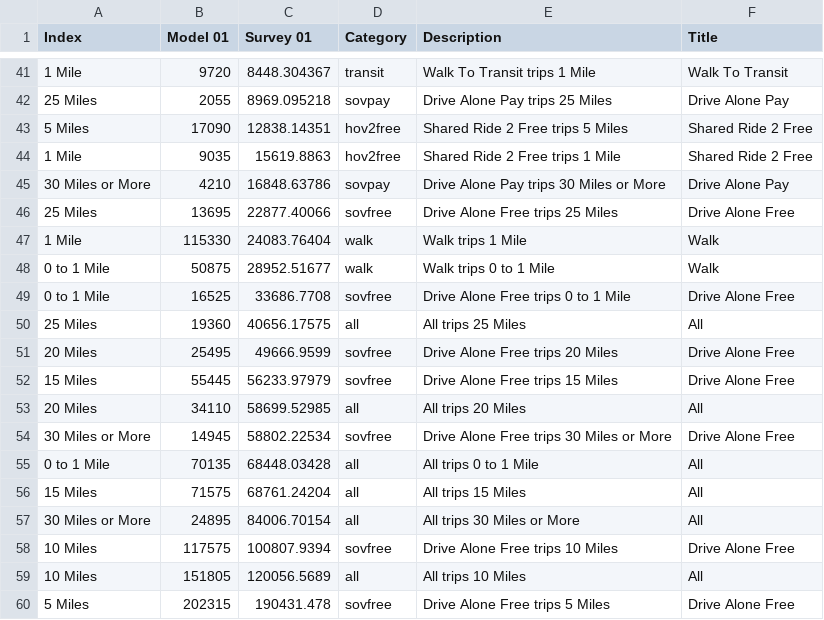
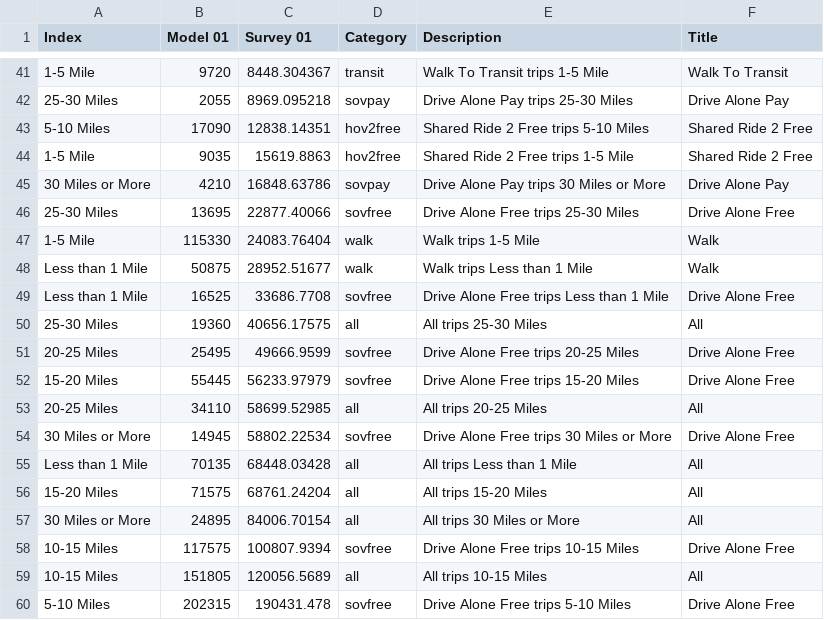
Before and after one commit to CMAP-REPOS/cmap_abm_report, a CSV file: data/csv8_wbmode_distance.csv, drawn as a sheet; only a part is shown, gaps mark what is left out; the diff covers the shown part only.

```diff
--- a/data/csv8_wbmode_distance.csv
+++ b/data/csv8_wbmode_distance.csv
@@ -41,20 +41,20 @@ Index,Model 01,Survey 01,Category,Description,Title
- 1 Mile,9720,8448.304367,transit,Walk To Transit trips  1 Mile,Walk To Transit
-25 Miles,2055,8969.095218,sovpay,Drive Alone Pay trips 25 Miles,Drive Alone Pay
-5 Miles,17090,12838.14351,hov2free,Shared Ride 2 Free trips 5 Miles,Shared Ride 2 Free
- 1 Mile,9035,15619.8863,hov2free,Shared Ride 2 Free trips  1 Mile,Shared Ride 2 Free
+ 1-5 Mile,9720,8448.304367,transit,Walk To Transit trips  1-5 Mile,Walk To Transit
+25-30 Miles,2055,8969.095218,sovpay,Drive Alone Pay trips 25-30 Miles,Drive Alone Pay
+5-10 Miles,17090,12838.14351,hov2free,Shared Ride 2 Free trips 5-10 Miles,Shared Ride 2 Free
+ 1-5 Mile,9035,15619.8863,hov2free,Shared Ride 2 Free trips  1-5 Mile,Shared Ride 2 Free
 30 Miles or More,4210,16848.63786,sovpay,Drive Alone Pay trips 30 Miles or More,Drive Alone Pay
-25 Miles,13695,22877.40066,sovfree,Drive Alone Free trips 25 Miles,Drive Alone Free
- 1 Mile,115330,24083.76404,walk,Walk trips  1 Mile,Walk
-0 to 1 Mile,50875,28952.51677,walk,Walk trips 0 to 1 Mile,Walk
-0 to 1 Mile,16525,33686.7708,sovfree,Drive Alone Free trips 0 to 1 Mile,Drive Alone Free
-25 Miles,19360,40656.17575,all,All trips 25 Miles,All
-20 Miles,25495,49666.9599,sovfree,Drive Alone Free trips 20 Miles,Drive Alone Free
-15 Miles,55445,56233.97979,sovfree,Drive Alone Free trips 15 Miles,Drive Alone Free
-20 Miles,34110,58699.52985,all,All trips 20 Miles,All
+25-30 Miles,13695,22877.40066,sovfree,Drive Alone Free trips 25-30 Miles,Drive Alone Free
+ 1-5 Mile,115330,24083.76404,walk,Walk trips  1-5 Mile,Walk
+Less than 1 Mile,50875,28952.51677,walk,Walk trips Less than 1 Mile,Walk
+Less than 1 Mile,16525,33686.7708,sovfree,Drive Alone Free trips Less than 1 Mile,Drive Alone Free
+25-30 Miles,19360,40656.17575,all,All trips 25-30 Miles,All
+20-25 Miles,25495,49666.9599,sovfree,Drive Alone Free trips 20-25 Miles,Drive Alone Free
+15-20 Miles,55445,56233.97979,sovfree,Drive Alone Free trips 15-20 Miles,Drive Alone Free
+20-25 Miles,34110,58699.52985,all,All trips 20-25 Miles,All
 30 Miles or More,14945,58802.22534,sovfree,Drive Alone Free trips 30 Miles or More,Drive Alone Free
-0 to 1 Mile,70135,68448.03428,all,All trips 0 to 1 Mile,All
-15 Miles,71575,68761.24204,all,All trips 15 Miles,All
+Less than 1 Mile,70135,68448.03428,all,All trips Less than 1 Mile,All
+15-20 Miles,71575,68761.24204,all,All trips 15-20 Miles,All
 30 Miles or More,24895,84006.70154,all,All trips 30 Miles or More,All
-10 Miles,117575,100807.9394,sovfree,Drive Alone Free trips 10 Miles,Drive Alone Free
-10 Miles,151805,120056.5689,all,All trips 10 Miles,All
-5 Miles,202315,190431.478,sovfree,Drive Alone Free trips 5 Miles,Drive Alone Free
+10-15 Miles,117575,100807.9394,sovfree,Drive Alone Free trips 10-15 Miles,Drive Alone Free
+10-15 Miles,151805,120056.5689,all,All trips 10-15 Miles,All
+5-10 Miles,202315,190431.478,sovfree,Drive Alone Free trips 5-10 Miles,Drive Alone Free
```
Also changed, not shown: 100 edited cells elsewhere in this file, data/csv19_transit_distance.csv, data/csv4_chord.csv, 7 other files.
